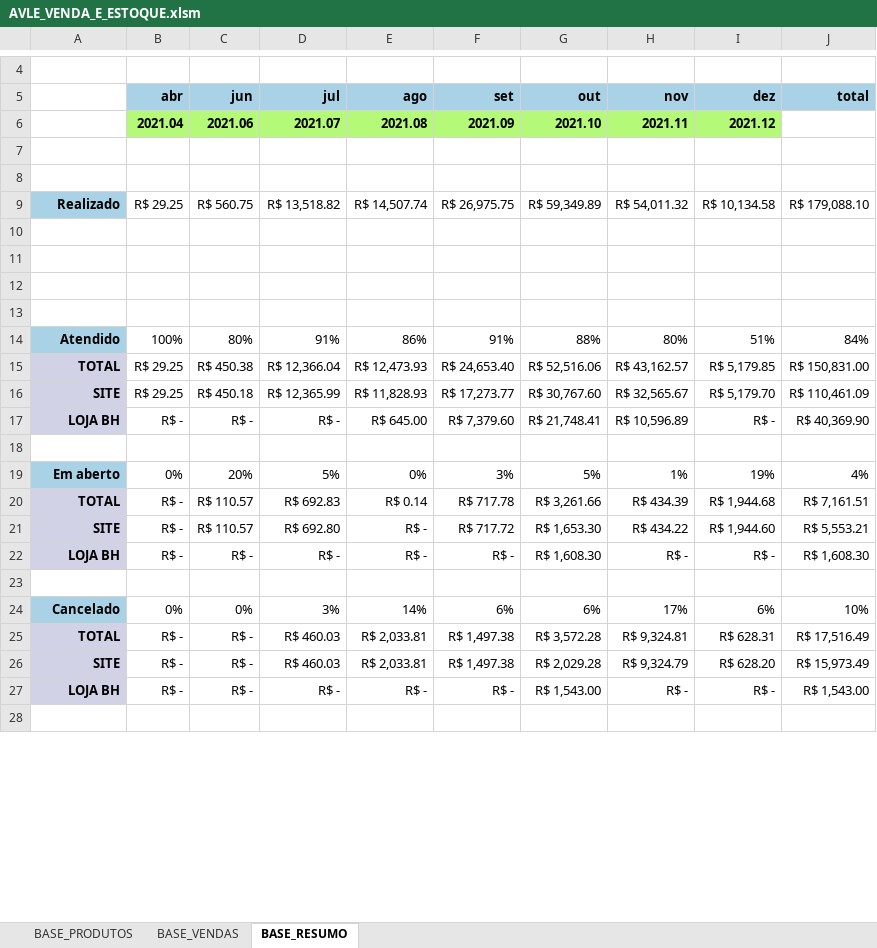
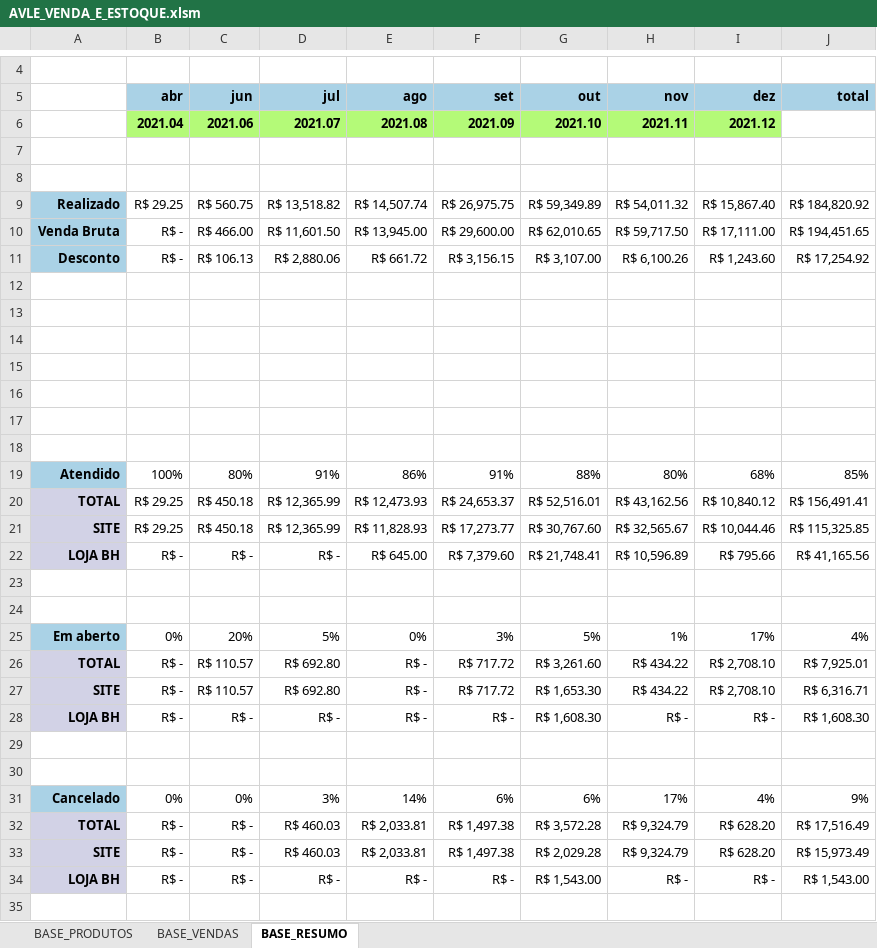
Before and after one commit to ghardoim/working-in-job, an Excel workbook: influir/_bases_/AVLE_VENDA_E_ESTOQUE.xlsm, sheet BASE_RESUMO, drawn as a sheet; only a part is shown, gaps mark what is left out; values as stored, in another font and other column widths than the file's, no borders; charts and pictures not drawn; removed rows and columns are numbered as before the commit, all else as after; the diff covers the shown part only; the diff names each change by its address in the sheet, - before the commit and + after, or states it on an @@ line.

Commit message:
bases atualizadas

```diff
--- a/influir/_bases_/AVLE_VENDA_E_ESTOQUE.xlsm (sheet BASE_RESUMO)
+++ b/influir/_bases_/AVLE_VENDA_E_ESTOQUE.xlsm (sheet BASE_RESUMO)
-I9 (dez): R$ 10,134.58
+I9 (dez): R$ 15,867.40
-J9 (total): R$ 179,088.10
+J9 (total): R$ 184,820.92
+row 10: Venda Bruta | R$ - | R$ 466.00 | R$ 11,601.50 | R$ 13,945.00 | R$ 29,600.00 | R$ 62,010.65 | R$ 59,717.50 | R$ 17,111.00 | R$ 194,451.65
+row 11: Desconto | R$ - | R$ 106.13 | R$ 2,880.06 | R$ 661.72 | R$ 3,156.15 | R$ 3,107.00 | R$ 6,100.26 | R$ 1,243.60 | R$ 17,254.92
-row 14: Atendido | 100% | 80% | 91% | 86% | 91% | 88% | 80% | 51% | 84%
-row 15: TOTAL | R$ 29.25 | R$ 450.38 | R$ 12,366.04 | R$ 12,473.93 | R$ 24,653.40 | R$ 52,516.06 | R$ 43,162.57 | R$ 5,179.85 | R$ 150,831.00
-row 16: SITE | R$ 29.25 | R$ 450.18 | R$ 12,365.99 | R$ 11,828.93 | R$ 17,273.77 | R$ 30,767.60 | R$ 32,565.67 | R$ 5,179.70 | R$ 110,461.09
-row 17: LOJA BH | R$ - | R$ - | R$ - | R$ 645.00 | R$ 7,379.60 | R$ 21,748.41 | R$ 10,596.89 | R$ - | R$ 40,369.90
+row 17: (empty)
+row 18: (empty)
+row 19: Atendido | 100% | 80% | 91% | 86% | 91% | 88% | 80% | 68% | 85%
+row 20: TOTAL | R$ 29.25 | R$ 450.18 | R$ 12,365.99 | R$ 12,473.93 | R$ 24,653.37 | R$ 52,516.01 | R$ 43,162.56 | R$ 10,840.12 | R$ 156,491.41
+row 21: SITE | R$ 29.25 | R$ 450.18 | R$ 12,365.99 | R$ 11,828.93 | R$ 17,273.77 | R$ 30,767.60 | R$ 32,565.67 | R$ 10,044.46 | R$ 115,325.85
+row 22: LOJA BH | R$ - | R$ - | R$ - | R$ 645.00 | R$ 7,379.60 | R$ 21,748.41 | R$ 10,596.89 | R$ 795.66 | R$ 41,165.56
+row 23: (empty)
+row 24: (empty)
-I25 (dez): 19%
+I25 (dez): 17%
-D26 (jul): R$ 692.83
+D26 (jul): R$ 692.80
-E26 (ago): R$ 0.14
+E26 (ago): R$ -
-F26 (set): R$ 717.78
+F26 (set): R$ 717.72
-G26 (out): R$ 3,261.66
+G26 (out): R$ 3,261.60
-H26 (nov): R$ 434.39
+H26 (nov): R$ 434.22
-I26 (dez): R$ 1,944.68
+I26 (dez): R$ 2,708.10
-J26 (total): R$ 7,161.51
+J26 (total): R$ 7,925.01
-I27 (dez): R$ 1,944.60
+I27 (dez): R$ 2,708.10
-J27 (total): R$ 5,553.21
+J27 (total): R$ 6,316.71
+row 30: (empty)
-I31 (dez): 6%
+I31 (dez): 4%
-J31 (total): 10%
+J31 (total): 9%
-H32 (nov): R$ 9,324.81
+H32 (nov): R$ 9,324.79
-I32 (dez): R$ 628.31
+I32 (dez): R$ 628.20
```
Also changed, not shown: 13 added rows and 5 edited cells elsewhere in this sheet, sheet BASE_VENDAS, sheet BASE_PRODUTOS, charts or pictures.
